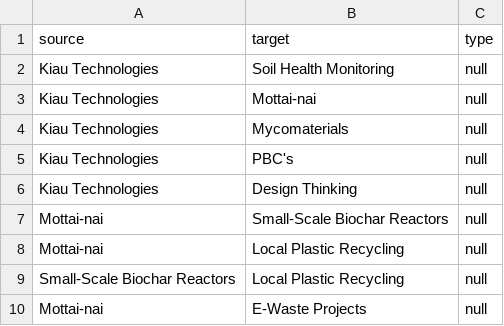
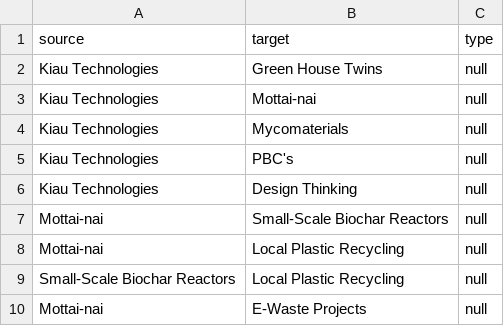
Before and after one commit to Kiau-Technologies-PBC/Kiau-Technologies-PBC.github.io, a CSV file: data/nodes2.0.csv, drawn as a sheet.

```diff
--- a/data/nodes2.0.csv
+++ b/data/nodes2.0.csv
@@ -1,3 +1,3 @@
 source,target,type
-Kiau Technologies,Soil Health Monitoring,null
+Kiau Technologies,Green House Twins,null
 Kiau Technologies,Mottai-nai,null
```
Also changed, not shown: 8 other files.
